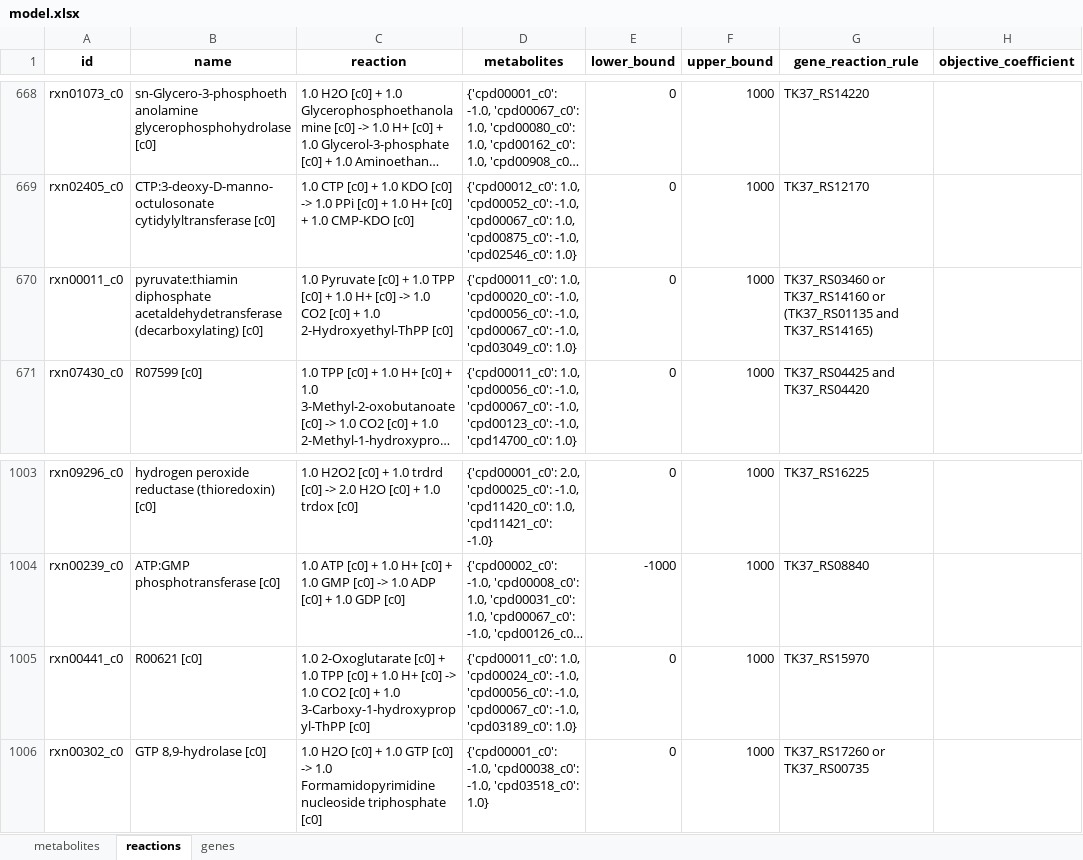
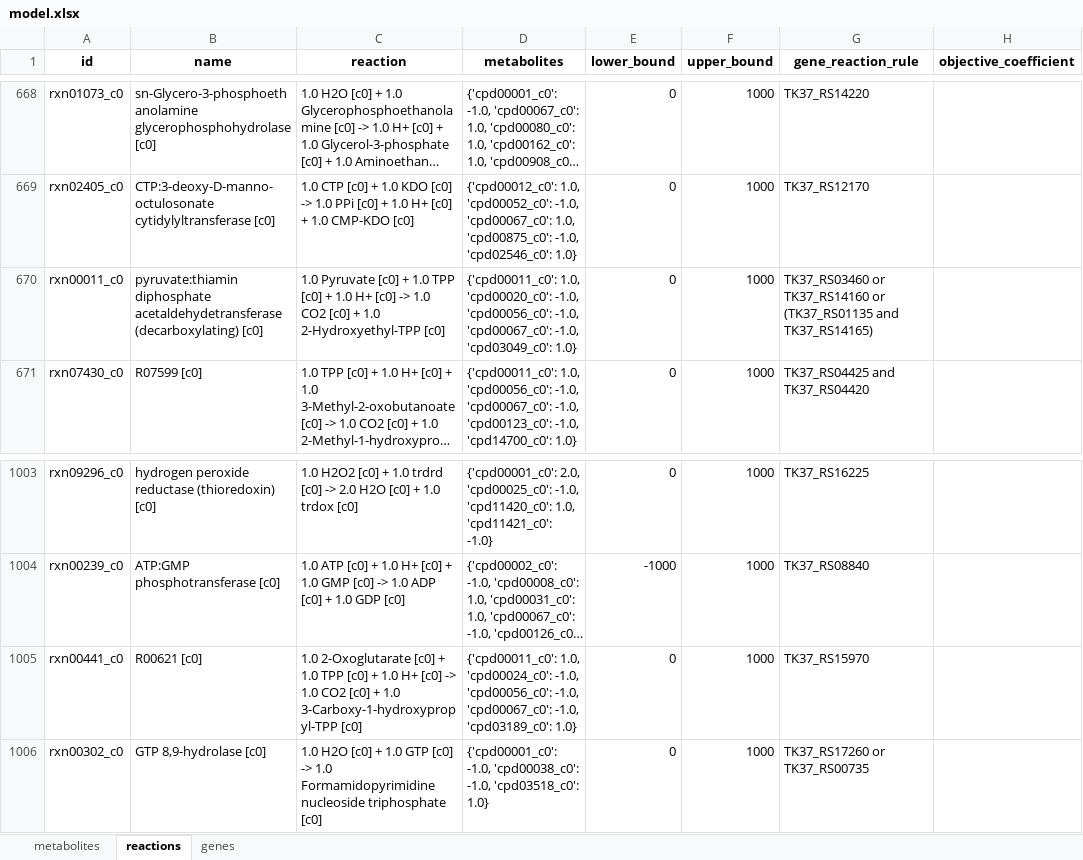
Before and after one commit to C-CoMP-STC/GEM-mit1002, an Excel workbook: model.xlsx, sheet reactions, drawn as a sheet; only a part is shown, gaps mark what is left out; long unchanged cells end in …; values as stored, in another font and other column widths than the file's, no borders; the diff covers the shown part only; the diff names each change by its address in the sheet, - before the commit and + after, or states it on an @@ line.

```diff
--- a/model.xlsx (sheet reactions)
+++ b/model.xlsx (sheet reactions)
-C670 (reaction): …+ 1.0 2-Hydroxyethyl-ThPP [c0]
+C670 (reaction): …+ 1.0 2-Hydroxyethyl-TPP [c0]
-C1005 (reaction): …+ 1.0 3-Carboxy-1-hydroxypropyl-ThPP [c0]
+C1005 (reaction): …+ 1.0 3-Carboxy-1-hydroxypropyl-TPP [c0]
```
Also changed, not shown: 1 removed row and 8 edited cells elsewhere in this sheet, sheet metabolites, 2 other files.
